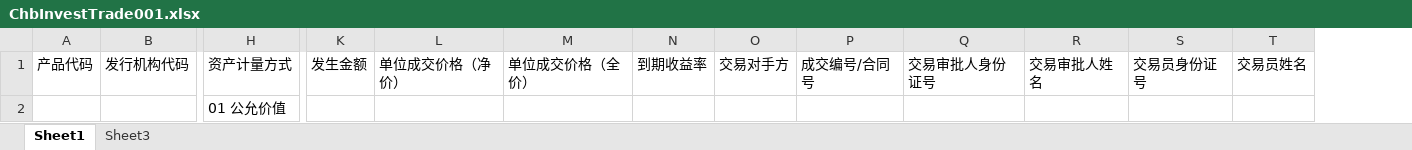
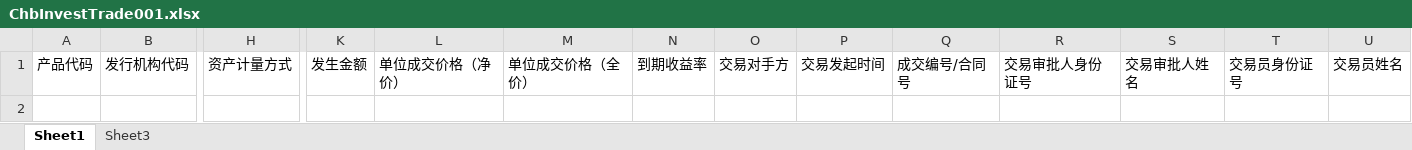
Before and after one commit to yxxcrtd/zg_tamsxp, an Excel workbook: tams-svreport-parent/tams-svreport-chb/src/main/resources/tpl/ChbInvestTrade001.xlsx, sheet Sheet1, drawn as a sheet; only a part is shown, gaps mark what is left out; values as stored, in another font and other column widths than the file's, no borders; removed rows and columns are numbered as before the commit, all else as after; rows hold the shown columns only; the diff names each change by its address in the sheet, - before the commit and + after, or states it on an @@ line.

```diff
--- a/tams-svreport-parent/tams-svreport-chb/src/main/resources/tpl/ChbInvestTrade001.xlsx (sheet Sheet1)
+++ b/tams-svreport-parent/tams-svreport-chb/src/main/resources/tpl/ChbInvestTrade001.xlsx (sheet Sheet1)
+column P, row 1: 交易发起时间
-row 2:  |  | 01 公允价值
```
Also changed, not shown: tams-svreport-parent/tams-svreport-chb/src/main/resources/tpl/report/chb/businessdatamaintain/chbinvesttrade/ChbInvestTrade001.xlsx, 50 other files.
